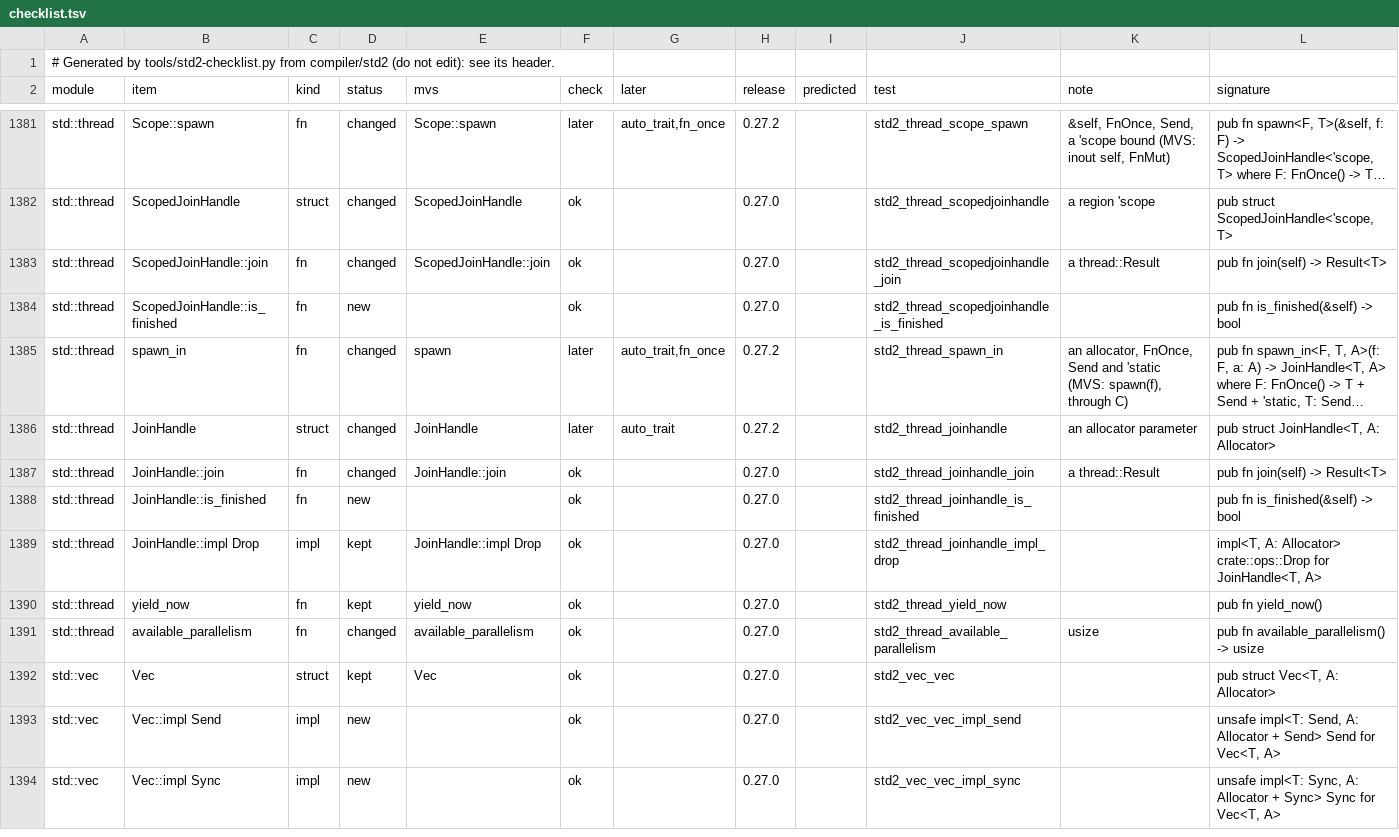
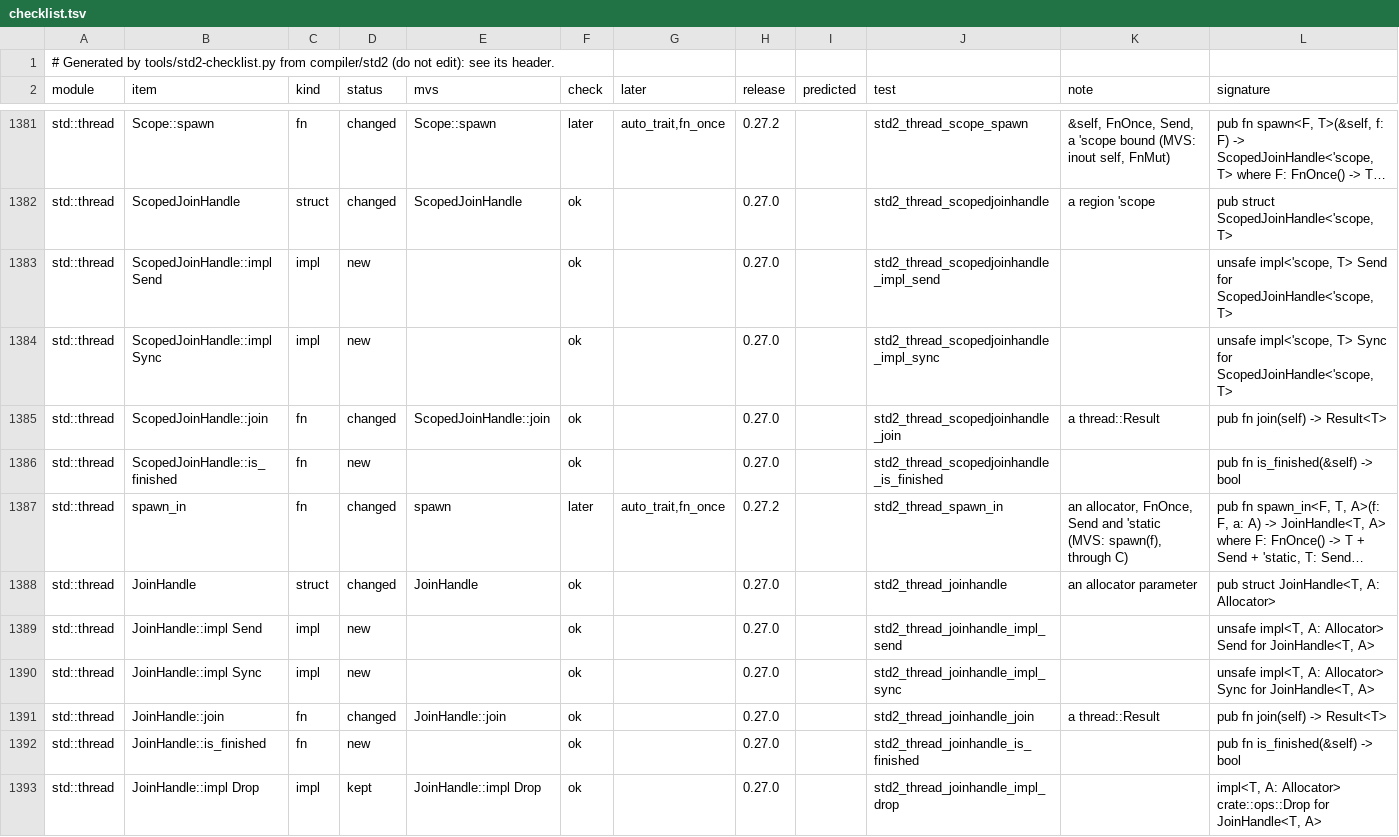
Before and after one commit to magniff/vole, a TSV file: compiler/std2/checklist.tsv, drawn as a sheet; only a part is shown, gaps mark what is left out; the shorter side is filled out with more unchanged rows; long unchanged cells end in …; addresses are those after the commit; the diff names each change by its address in the sheet, - before the commit and + after, or states it on an @@ line.

Commit message:
std2: thread.vl from both sides of the clos272 merge (the JoinHandle and ScopedJoinHandle vouches restored)

```diff
--- a/compiler/std2/checklist.tsv
+++ b/compiler/std2/checklist.tsv
+row 1383: std::thread | ScopedJoinHandle::impl Send | impl | new |  | ok |  | 0.27.0 |  | std2_thread_scopedjoinhandle_impl_send |  | unsafe impl<'scope, T> Send for ScopedJoinHandle<'scope, T>
+row 1384: std::thread | ScopedJoinHandle::impl Sync | impl | new |  | ok |  | 0.27.0 |  | std2_thread_scopedjoinhandle_impl_sync |  | unsafe impl<'scope, T> Sync for ScopedJoinHandle<'scope, T>
-F1388 (check): later
+F1388 (check): ok
-G1388 (later): auto_trait
+G1388 (later): (empty)
-H1388 (release): 0.27.2
+H1388 (release): 0.27.0
+row 1389: std::thread | JoinHandle::impl Send | impl | new |  | ok |  | 0.27.0 |  | std2_thread_joinhandle_impl_send |  | unsafe impl<T, A: Allocator> Send for JoinHandle<T, A>
+row 1390: std::thread | JoinHandle::impl Sync | impl | new |  | ok |  | 0.27.0 |  | std2_thread_joinhandle_impl_sync |  | unsafe impl<T, A: Allocator> Sync for JoinHandle<T, A>
```
Also changed, not shown: 2 other files.
